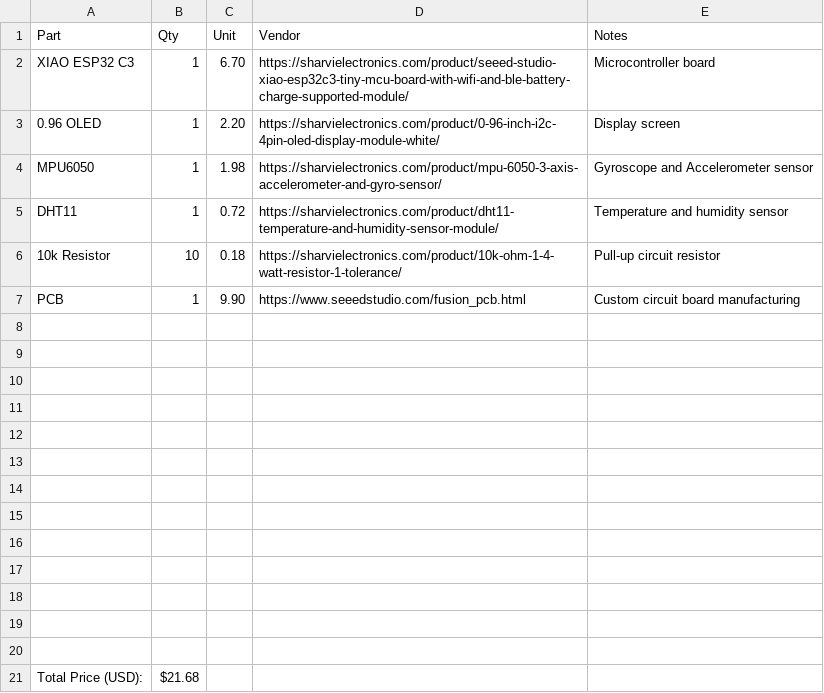
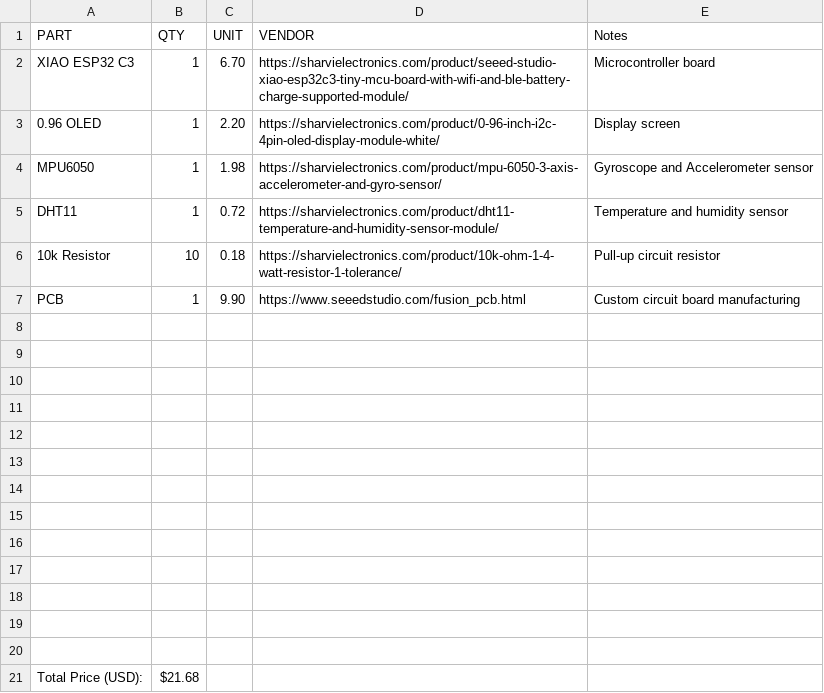
Before and after one commit to aagu8162/Starpet-project, a CSV file: BOM.csv, drawn as a sheet.

Commit message:
Add files via upload

```diff
--- a/BOM.csv
+++ b/BOM.csv
@@ -1,2 +1,2 @@
-Part,Qty,Unit,Vendor,Notes
+PART,QTY,UNIT,VENDOR,Notes
 XIAO ESP32 C3,1,6.70,https://sharvielectronics.com/product/seeed-studio-xiao-esp32c3-tiny-mcu-board-with-wifi-and-ble-battery-charge-supported-module/,Microcontroller board
```
